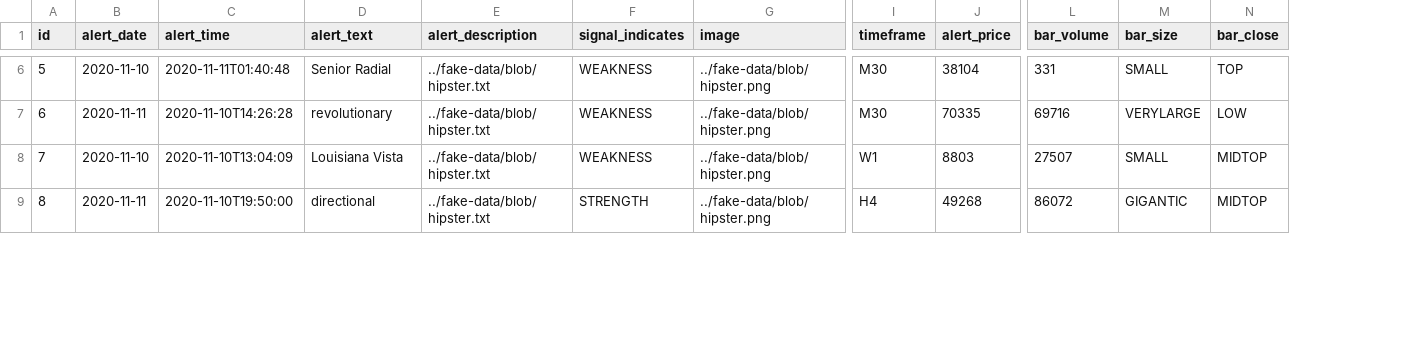
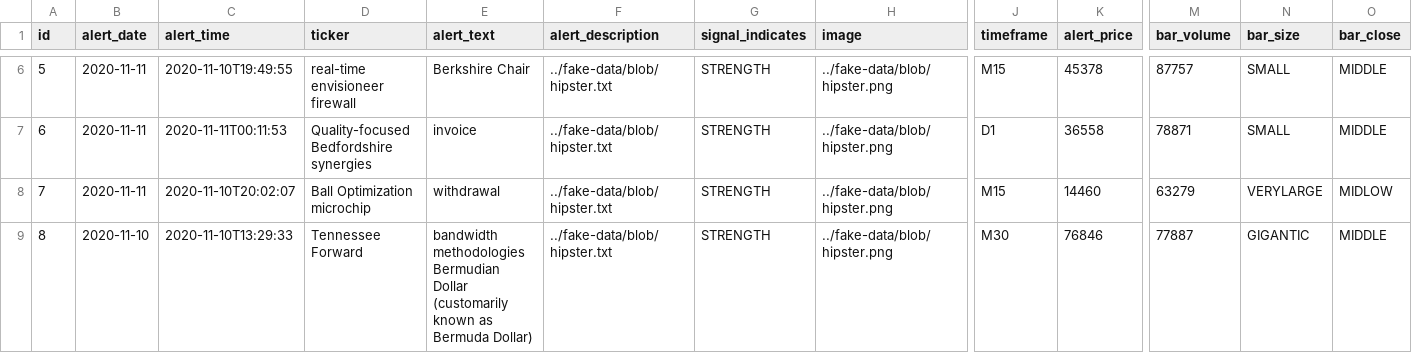
Before and after one commit to ianhendry/iTrade, a CSV file: src/main/resources/config/liquibase/fake-data/signal_service.csv, drawn as a sheet; only a part is shown, gaps mark what is left out; addresses are those after the commit; the diff covers the shown part only; the diff names each change by its address in the sheet, - before the commit and + after, or states it on an @@ line.

Commit message:
added ticker to signal service

```diff
--- a/src/main/resources/config/liquibase/fake-data/signal_service.csv
+++ b/src/main/resources/config/liquibase/fake-data/signal_service.csv
+column D (ticker), rows 6-9: real-time envisioneer firewall | Quality-focused Bedfordshire synergies | Ball Optimization microchip | Tennessee Forward
-B6 (alert_date): 2020-11-10
+B6 (alert_date): 2020-11-11
-C6 (alert_time): 2020-11-11T01:40:48
+C6 (alert_time): 2020-11-10T19:49:55
-E6 (alert_text): Senior Radial
+E6 (alert_text): Berkshire Chair
-G6:G8 (signal_indicates): WEAKNESS
+G6:G8 (signal_indicates): STRENGTH
-J6 (timeframe): M30
+J6 (timeframe): M15
-K6 (alert_price): 38104
+K6 (alert_price): 45378
-M6 (bar_volume): 331
+M6 (bar_volume): 87757
-O6 (bar_close): TOP
+O6 (bar_close): MIDDLE
-C7 (alert_time): 2020-11-10T14:26:28
+C7 (alert_time): 2020-11-11T00:11:53
-E7 (alert_text): revolutionary
+E7 (alert_text): invoice
-J7 (timeframe): M30
+J7 (timeframe): D1
-K7 (alert_price): 70335
+K7 (alert_price): 36558
-M7 (bar_volume): 69716
+M7 (bar_volume): 78871
-N7 (bar_size): VERYLARGE
+N7 (bar_size): SMALL
-O7 (bar_close): LOW
+O7 (bar_close): MIDDLE
-B8 (alert_date): 2020-11-10
+B8 (alert_date): 2020-11-11
-C8 (alert_time): 2020-11-10T13:04:09
+C8 (alert_time): 2020-11-10T20:02:07
-E8 (alert_text): Louisiana Vista
+E8 (alert_text): withdrawal
-J8 (timeframe): W1
+J8 (timeframe): M15
-K8 (alert_price): 8803
+K8 (alert_price): 14460
-M8 (bar_volume): 27507
+M8 (bar_volume): 63279
-N8 (bar_size): SMALL
+N8 (bar_size): VERYLARGE
-O8 (bar_close): MIDTOP
+O8 (bar_close): MIDLOW
-B9 (alert_date): 2020-11-11
+B9 (alert_date): 2020-11-10
-C9 (alert_time): 2020-11-10T19:50:00
+C9 (alert_time): 2020-11-10T13:29:33
-E9 (alert_text): directional
+E9 (alert_text): bandwidth methodologies Bermudian Dollar (customarily known as Bermuda Dollar)
-J9 (timeframe): H4
+J9 (timeframe): M30
-K9 (alert_price): 49268
+K9 (alert_price): 76846
-M9 (bar_volume): 86072
+M9 (bar_volume): 77887
-O9 (bar_close): MIDTOP
+O9 (bar_close): MIDDLE
```
Also changed, not shown: 52 edited cells elsewhere in this file, 23 other files.
